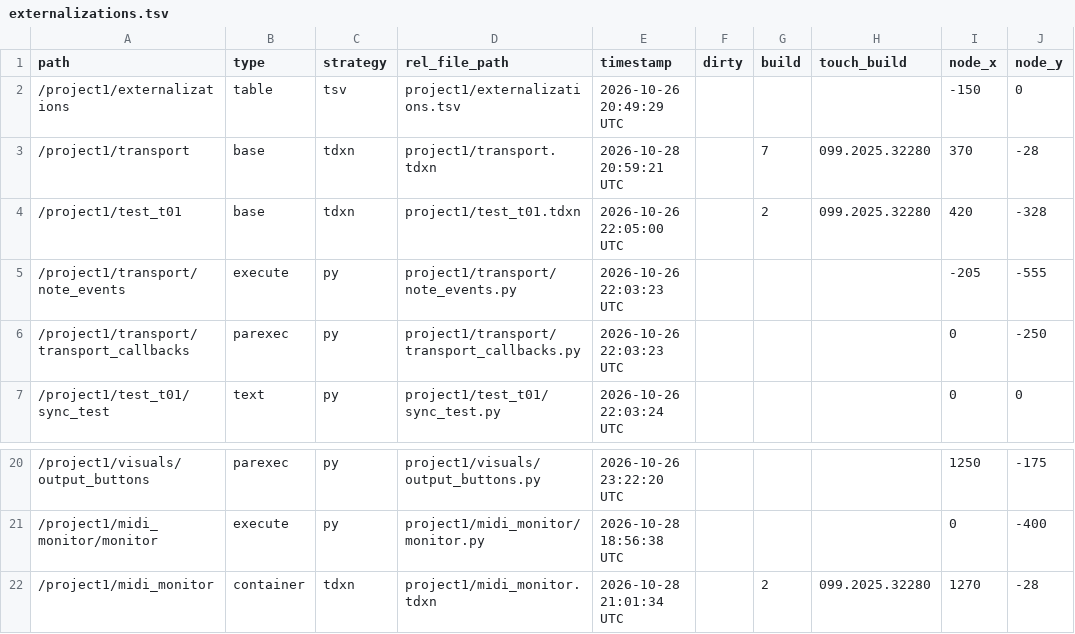
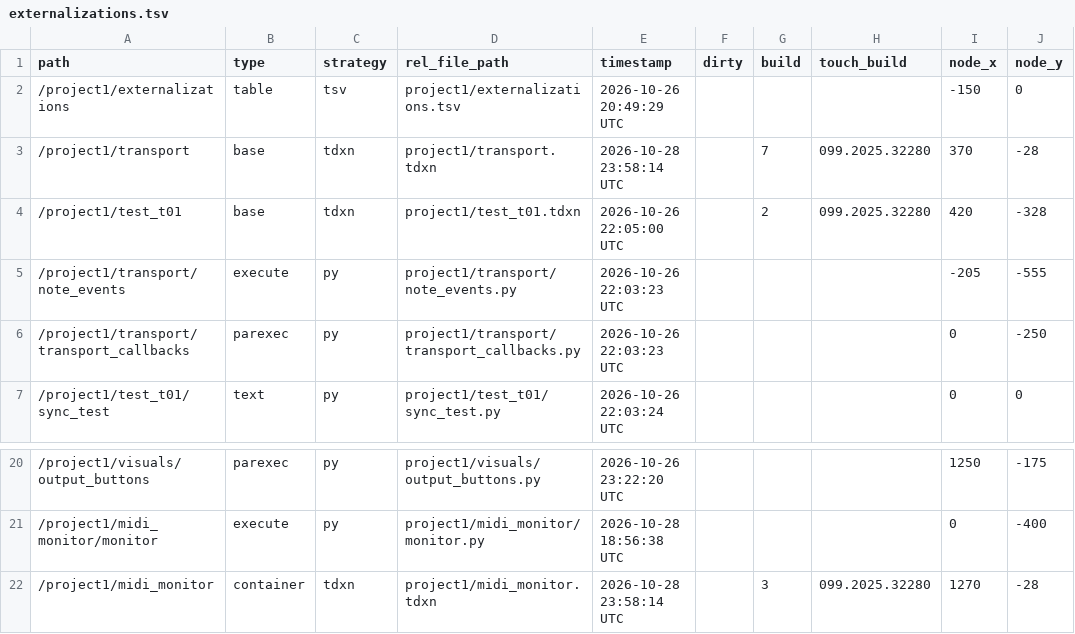
Before and after one commit to neon99999/Interactive-Dance, a TSV file: TouchDesigner/project1/externalizations.tsv, drawn as a sheet; only a part is shown, gaps mark what is left out; the diff names each change by its address in the sheet, - before the commit and + after, or states it on an @@ line.

```diff
--- a/TouchDesigner/project1/externalizations.tsv
+++ b/TouchDesigner/project1/externalizations.tsv
-E3 (timestamp): 2026-10-28 20:59:21 UTC
+E3 (timestamp): 2026-10-28 23:58:14 UTC
-E22 (timestamp): 2026-10-28 21:01:34 UTC
+E22 (timestamp): 2026-10-28 23:58:14 UTC
-G22 (build): 2
+G22 (build): 3
```
Also changed, not shown: 2 other files.
